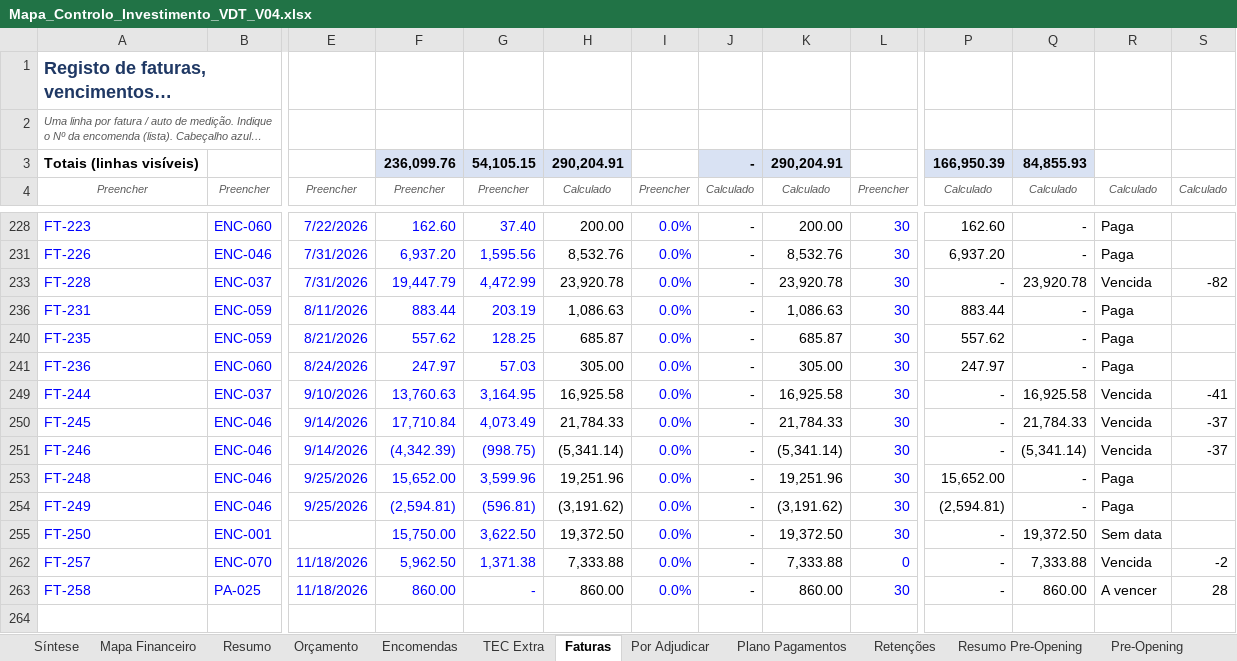
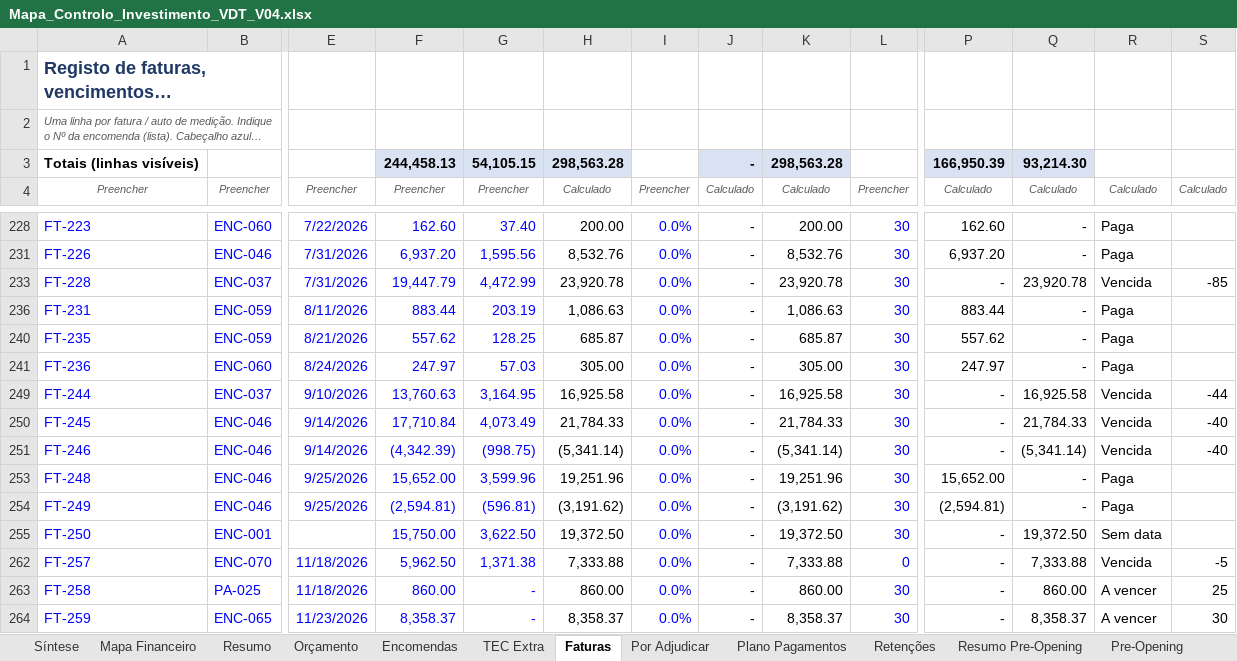
Before and after one commit to Budahtree/Trabalho, an Excel workbook: Mapa_Controlo_Investimento_VDT_V04.xlsx, sheet Faturas, drawn as a sheet; only a part is shown, gaps mark what is left out; long unchanged cells end in …; values as stored, in another font and other column widths than the file's, no borders; charts and pictures and conditional formats not drawn; rows hold the shown columns only; the diff names each change by its address in the sheet, - before the commit and + after, or states it on an @@ line.

```diff
--- a/Mapa_Controlo_Investimento_VDT_V04.xlsx (sheet Faturas)
+++ b/Mapa_Controlo_Investimento_VDT_V04.xlsx (sheet Faturas)
-F3: 236,099.76
+F3: 244,458.13
-H3: 290,204.91
+H3: 298,563.28
-K3: 290,204.91
+K3: 298,563.28
-Q3: 84,855.93
+Q3: 93,214.30
-S233: -82
+S233: -85
-S249: -41
+S249: -44
-S250:S251: -37
+S250:S251: -40
-S262: -2
+S262: -5
-S263: 28
+S263: 25
+row 264: FT-259 | ENC-065 | 11/23/2026 | 8,358.37 | - | 8,358.37 | 0.0% | - | 8,358.37 | 30 | - | 8,358.37 | A vencer | 30
```
Also changed, not shown: sheet Mapa Financeiro, sheet Plano Pagamentos, sheet Resumo, sheet Síntese, sheet Encomendas, sheet Orçamento, hidden cells, charts or pictures, 1 other file.
